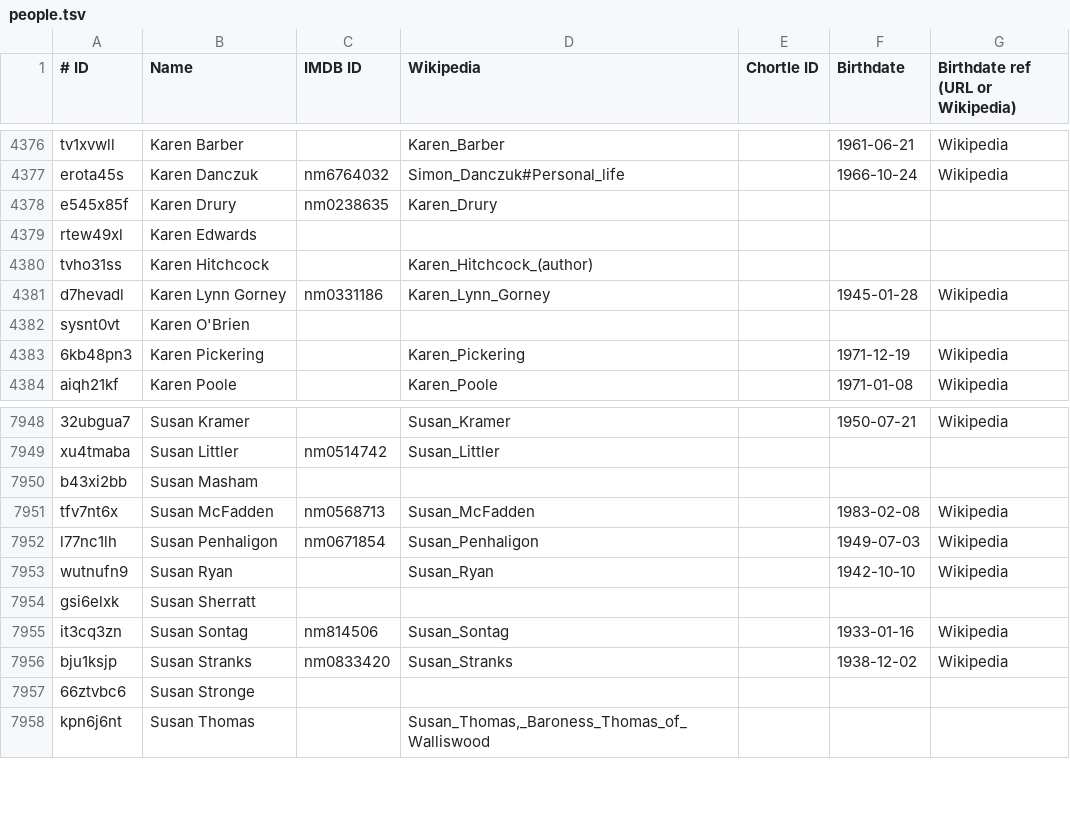
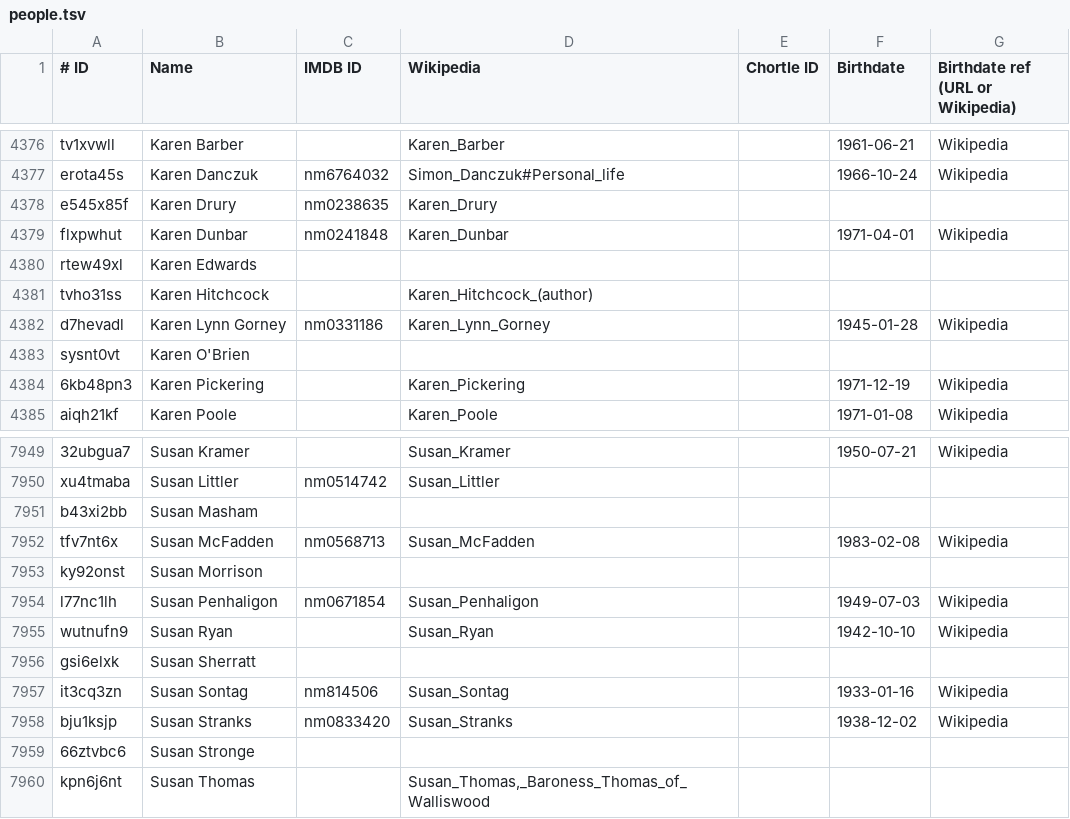
Before and after one commit to slowe/panelshows, a TSV file: people/people.tsv, drawn as a sheet; only a part is shown, gaps mark what is left out.

```diff
--- a/people/people.tsv
+++ b/people/people.tsv
@@ -4378,2 +4378,3 @@ erota45s	Karen Danczuk	nm6764032	Simon_Danczuk#Personal_life		1966-10-24	Wikiped
 e545x85f	Karen Drury	nm0238635	Karen_Drury			
+flxpwhut	Karen Dunbar	nm0241848	Karen_Dunbar		1971-04-01	Wikipedia
 rtew49xl	Karen Edwards					
@@ -7951,2 +7952,3 @@ b43xi2bb	Susan Masham
 tfv7nt6x	Susan McFadden	nm0568713	Susan_McFadden		1983-02-08	Wikipedia
+ky92onst	Susan Morrison					
 l77nc1lh	Susan Penhaligon	nm0671854	Susan_Penhaligon		1949-07-03	Wikipedia
```
Also changed, not shown: data/breakingthenews.csv, people/ranked-k.csv, 41 other files.
